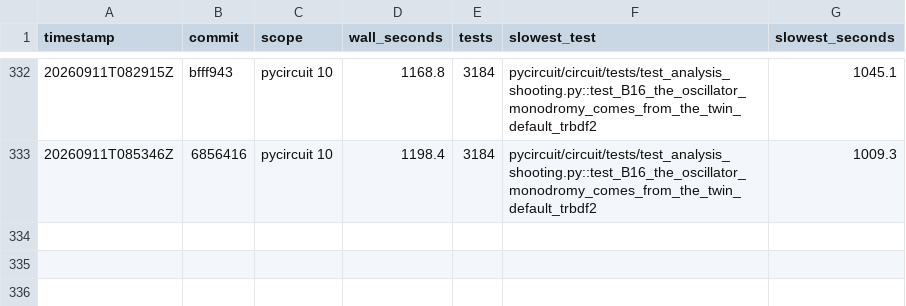
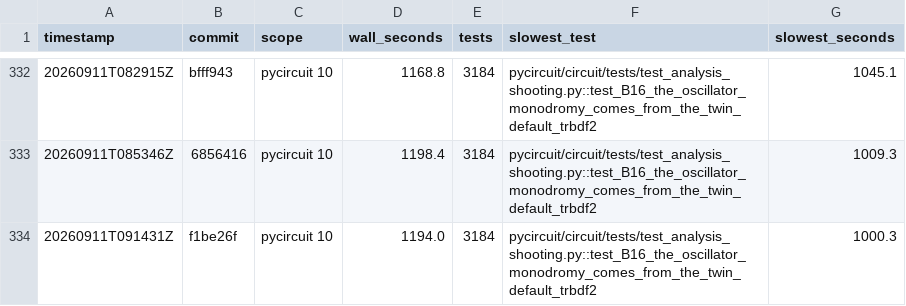
Before and after one commit to henjo/pycircuit, a CSV file: test_timings/history.csv, drawn as a sheet; only a part is shown, gaps mark what is left out; the diff names each change by its address in the sheet, - before the commit and + after, or states it on an @@ line.

```diff
--- a/test_timings/history.csv
+++ b/test_timings/history.csv
+row 334: 20260911T091431Z | f1be26f | pycircuit 10 | 1194.0 | 3184 | pycircuit/circuit/tests/test_analysis_shooting.py::test_B16_the_oscillator_monodromy_comes_from_the_twin_default_trbdf2 | 1000.3
```
Also changed, not shown: 3 other files.
